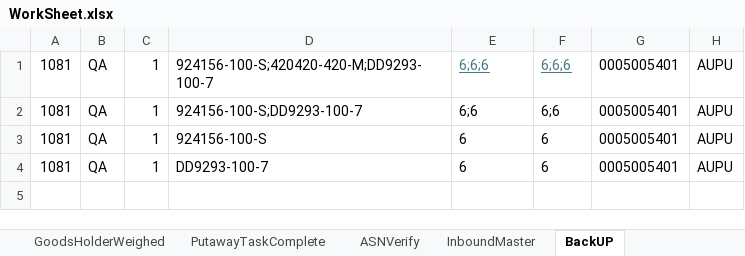
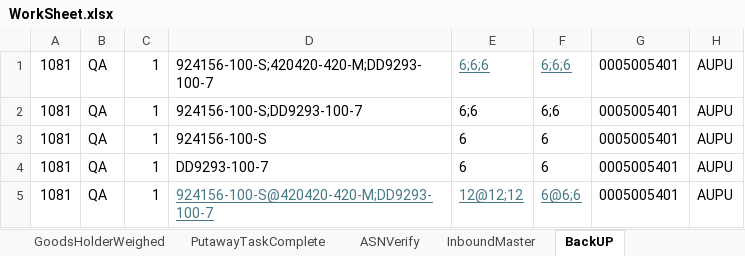
Before and after one commit to Vino0585/Nike, an Excel workbook: J30/Input_files/WorkSheet.xlsx, sheet BackUP, drawn as a sheet; values as stored, in another font and other column widths than the file's, no borders; the diff names each change by its address in the sheet, - before the commit and + after, or states it on an @@ line.

```diff
--- a/J30/Input_files/WorkSheet.xlsx (sheet BackUP)
+++ b/J30/Input_files/WorkSheet.xlsx (sheet BackUP)
+row 5: 1081 | QA | 1 | 924156-100-S@420420-420-M;DD9293-100-7 | 12@12;12 | 6@6;6 | 0005005401 | AUPU
```
Also changed, not shown: sheet CreateASN, sheet InboundMaster, sheet ItemSearch, J30/Input_files/WorkSheet1.xlsx, J30/Output_files/ASN_Creation_Report.xlsx, 14 other files.
